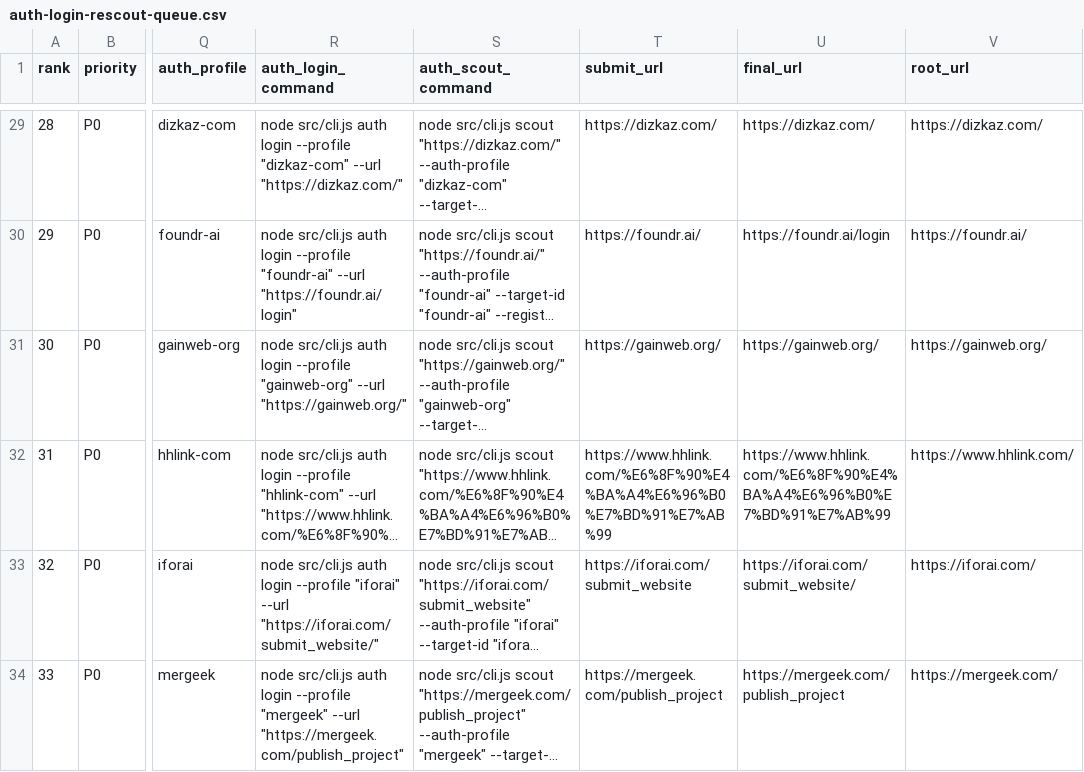
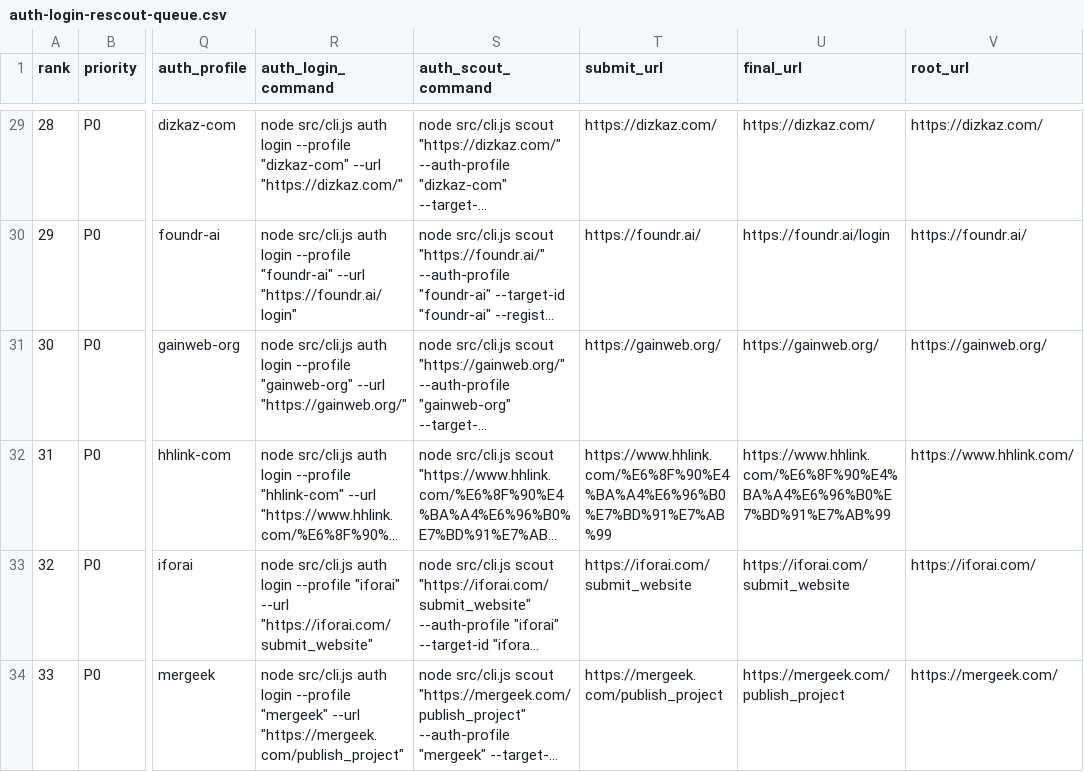
Before and after one commit to camaker/backlink-pilot, a CSV file: backlink-url/assisted-submission-pack/auth-login-rescout-queue.csv, drawn as a sheet; only a part is shown, gaps mark what is left out; long unchanged cells end in …; the diff covers the shown part only; the diff names each change by its address in the sheet, - before the commit and + after, or states it on an @@ line.

```diff
--- a/backlink-url/assisted-submission-pack/auth-login-rescout-queue.csv
+++ b/backlink-url/assisted-submission-pack/auth-login-rescout-queue.csv
-R33 (auth_login_command): …"iforai" --url "https://iforai.com/submit_website/"
+R33 (auth_login_command): …"iforai" --url "https://iforai.com/submit_website"
-U33 (final_url): https://iforai.com/submit_website/
+U33 (final_url): https://iforai.com/submit_website
```
Also changed, not shown: 11 edited cells elsewhere in this file, backlink-url/assisted-submission-pack/assisted-submission-pack.csv, backlink-url/assisted-submission-pack/auth-login-plan-batch-001.csv, 27 other files.
